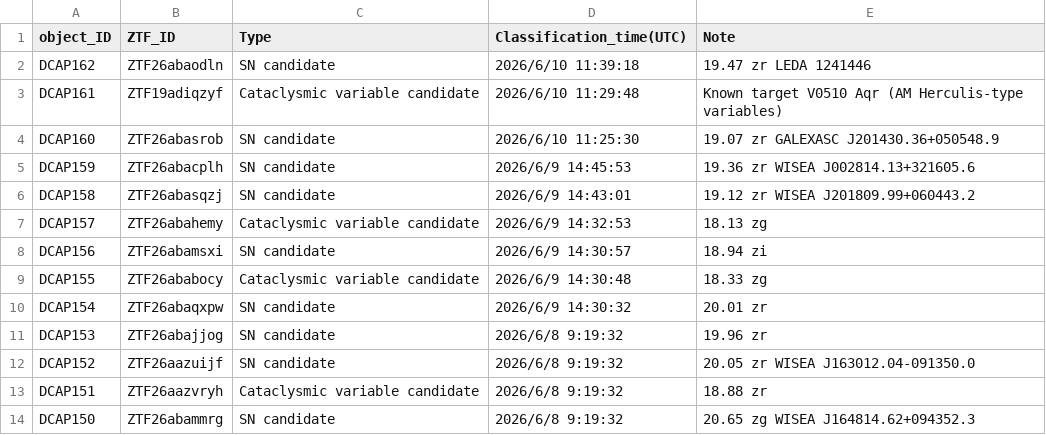
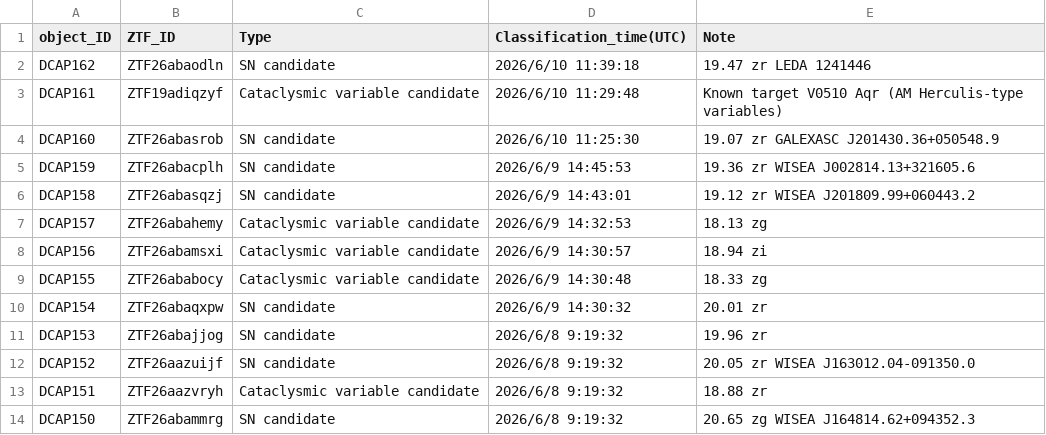
Before and after one commit to DCAP-MinruiNing/DCAP, a CSV file: data3.csv, drawn as a sheet; only a part is shown.

Commit message:
Update data3.csv

```diff
--- a/data3.csv
+++ b/data3.csv
@@ -7,3 +7,3 @@ DCAP158,ZTF26abasqzj,SN candidate,2026/6/9 14:43:01,19.12 zr WISEA J201809.99+06
 DCAP157,ZTF26abahemy,Cataclysmic variable candidate,2026/6/9 14:32:53,18.13 zg
-DCAP156,ZTF26abamsxi,SN candidate,2026/6/9 14:30:57,18.94 zi
+DCAP156,ZTF26abamsxi,Cataclysmic variable candidate,2026/6/9 14:30:57,18.94 zi
 DCAP155,ZTF26ababocy,Cataclysmic variable candidate,2026/6/9 14:30:48,18.33 zg
```
